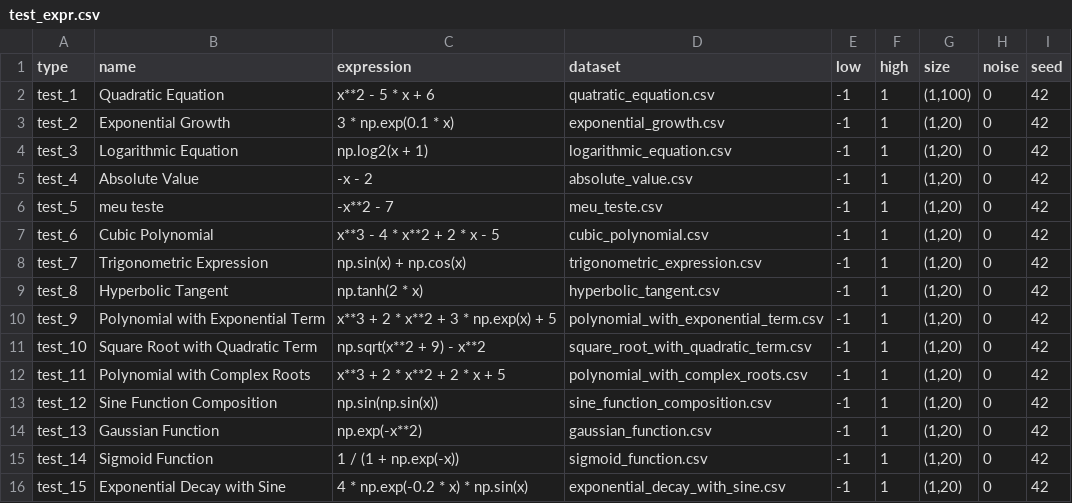
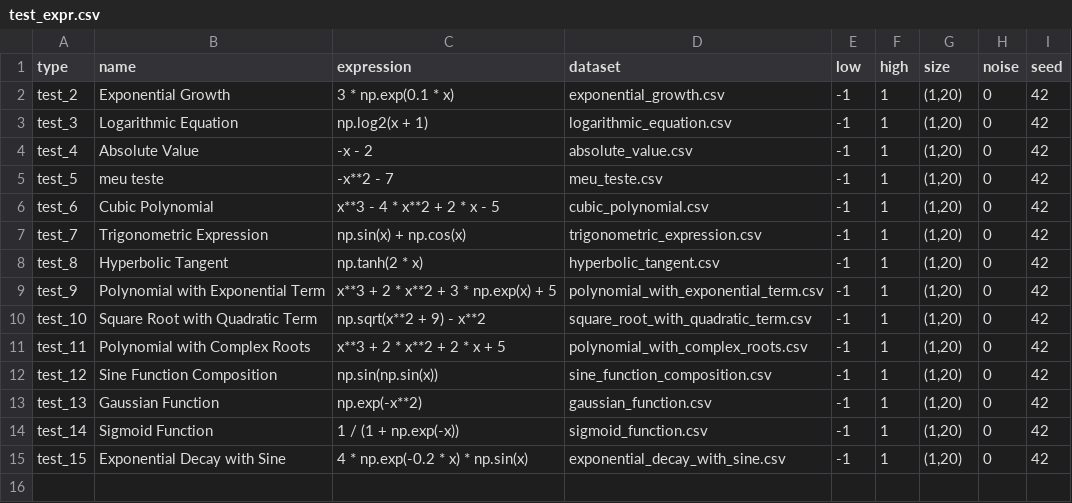
Before and after one commit to augustocsc/old_symbolic, a CSV file: data/test_expr.csv, drawn as a sheet.

```diff
--- a/data/test_expr.csv
+++ b/data/test_expr.csv
@@ -1,3 +1,2 @@
 type,name,expression,dataset,low,high,size,noise,seed
-test_1,Quadratic Equation,x**2 - 5 * x + 6,quatratic_equation.csv,-1,1,"(1,100)",0,42
 test_2,Exponential Growth,3 * np.exp(0.1 * x),exponential_growth.csv,-1,1,"(1,20)",0,42
```
Also changed, not shown: data/[backup]test_expr.csv, 6 other files.
